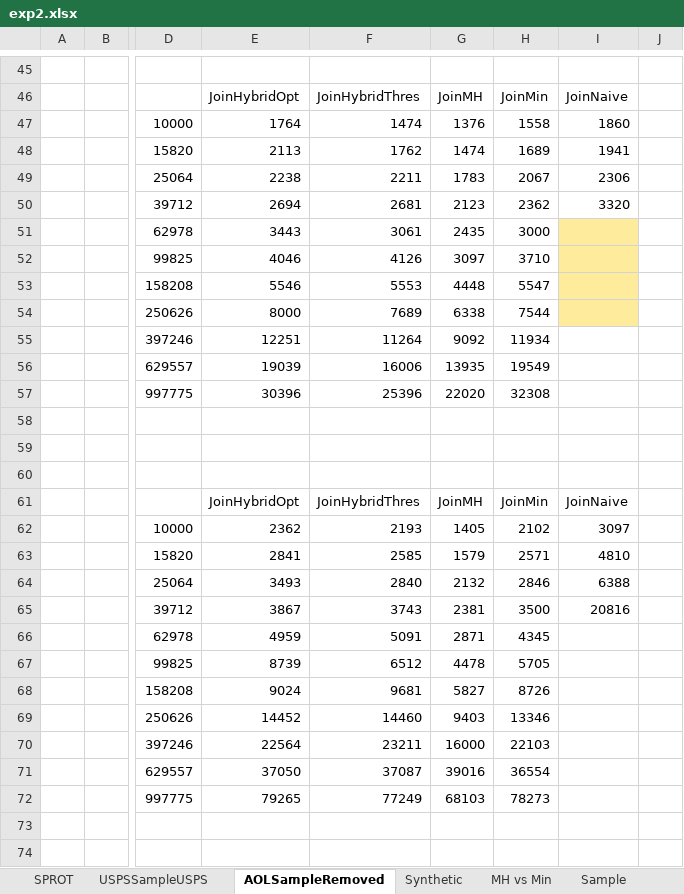
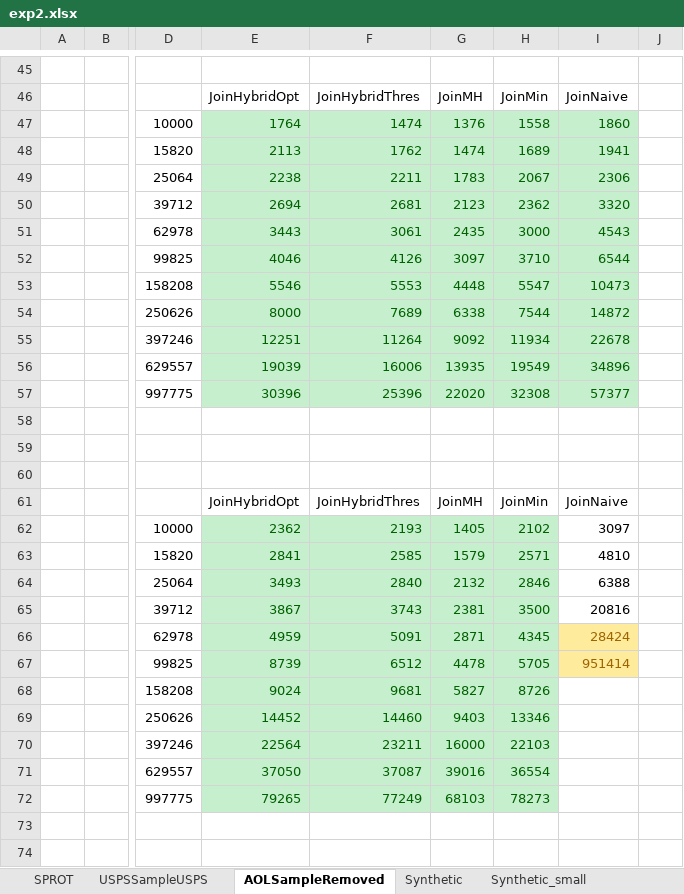
Before and after one commit to skh11720/string_synonyms-code, an Excel workbook: exp/exp2.xlsx, sheet AOLSampleRemoved, drawn as a sheet; only a part is shown, gaps mark what is left out; values as stored, in another font and other column widths than the file's, no borders; charts and pictures not drawn; the diff covers the shown part only; the diff names each change by its address in the sheet, - before the commit and + after, or states it on an @@ line.

```diff
--- a/exp/exp2.xlsx (sheet AOLSampleRemoved)
+++ b/exp/exp2.xlsx (sheet AOLSampleRemoved)
+sheet tab: Synthetic_small
@@ E47:I50 fill: none → #C6EFCE, text colour: black → #006100 @@
-E51:H54 fill: none
+E51:H54 fill: #C6EFCE
-E51:H57 text colour: black
+E51:H57 text colour: #006100
-I51: (empty)
+I51: 4543
-I51:I54 fill: #FFEB9C
+I51:I54 fill: #C6EFCE
-I52: (empty)
+I52: 6544
-I53: (empty)
+I53: 10473
-I54: (empty)
+I54: 14872
-E55:I57 fill: none
+E55:I57 fill: #C6EFCE
-I55: (empty)
+I55: 22678
-I56: (empty)
+I56: 34896
-I57: (empty)
+I57: 57377
@@ E62:H72 fill: none → #C6EFCE, text colour: black → #006100 @@
-I66: (empty)
+I66: 28424
-I66:I67 fill: none
+I66:I67 fill: #FFEB9C
-I67: (empty)
+I67: 951414
```
Also changed, not shown: 9 edited cells elsewhere in this sheet, sheet USPSSampleUSPS, sheet SPROT, charts or pictures, 3 other files.
